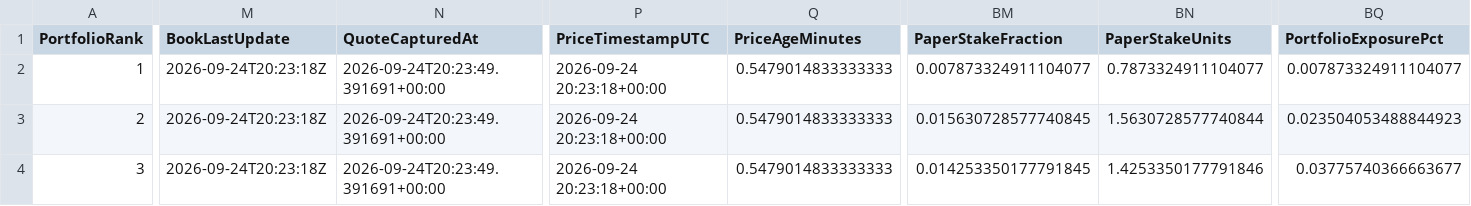
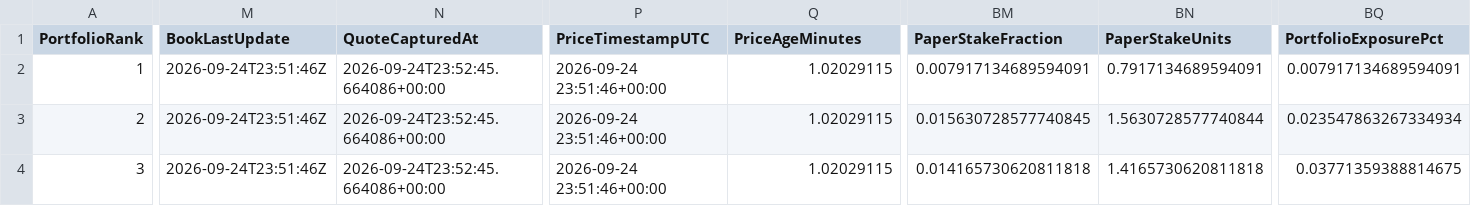
Before and after one commit to mkcesc1988/epl-prediction-engine, a CSV file: data/processed/paper_portfolio_latest.csv, drawn as a sheet; only a part is shown, gaps mark what is left out; the diff covers the shown part only; the diff names each change by its address in the sheet, - before the commit and + after, or states it on an @@ line.

```diff
--- a/data/processed/paper_portfolio_latest.csv
+++ b/data/processed/paper_portfolio_latest.csv
-M2:M4 (BookLastUpdate): 2026-09-24T20:23:18Z
+M2:M4 (BookLastUpdate): 2026-09-24T23:51:46Z
-N2:N4 (QuoteCapturedAt): 2026-09-24T20:23:49.391691+00:00
+N2:N4 (QuoteCapturedAt): 2026-09-24T23:52:45.664086+00:00
-P2:P4 (PriceTimestampUTC): 2026-09-24 20:23:18+00:00
+P2:P4 (PriceTimestampUTC): 2026-09-24 23:51:46+00:00
-Q2:Q4 (PriceAgeMinutes): 0.5479014833333333
+Q2:Q4 (PriceAgeMinutes): 1.02029115
-BM2 (PaperStakeFraction): 0.007873324911104077
+BM2 (PaperStakeFraction): 0.007917134689594091
-BN2 (PaperStakeUnits): 0.7873324911104077
+BN2 (PaperStakeUnits): 0.7917134689594091
-BQ2 (PortfolioExposurePct): 0.007873324911104077
+BQ2 (PortfolioExposurePct): 0.007917134689594091
-BQ3 (PortfolioExposurePct): 0.023504053488844923
+BQ3 (PortfolioExposurePct): 0.023547863267334934
-BM4 (PaperStakeFraction): 0.014253350177791845
+BM4 (PaperStakeFraction): 0.014165730620811818
-BN4 (PaperStakeUnits): 1.4253350177791846
+BN4 (PaperStakeUnits): 1.4165730620811818
-BQ4 (PortfolioExposurePct): 0.03775740366663677
+BQ4 (PortfolioExposurePct): 0.03771359388814675
```
Also changed, not shown: 17 edited cells elsewhere in this file, data/history/clv_report.csv, data/history/prediction_history.csv, 10 other files.
